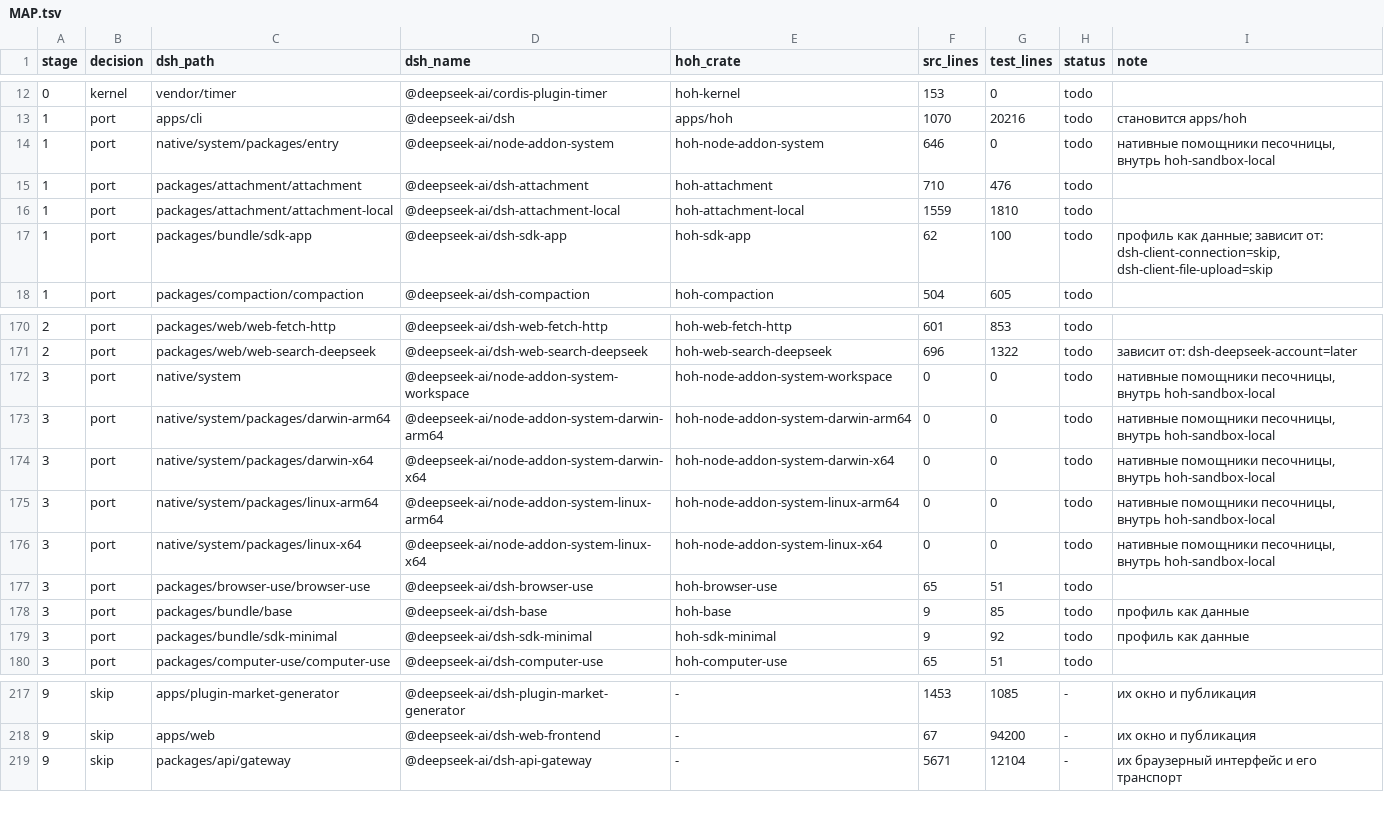
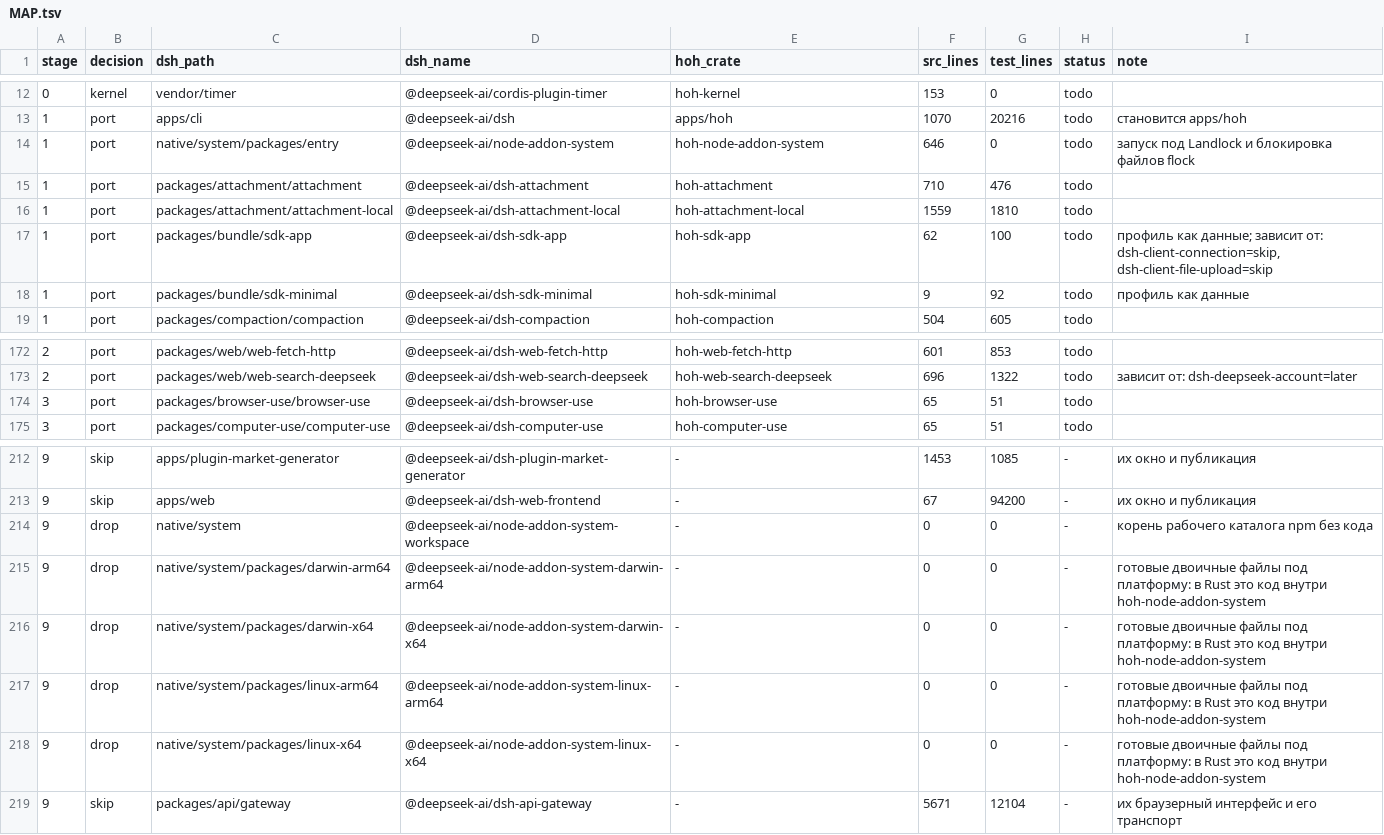
Before and after one commit to alexandrie-dev/harness-over-harness, a TSV file: docs/porting/MAP.tsv, drawn as a sheet; only a part is shown, gaps mark what is left out; the diff covers the shown part only.

```diff
--- a/docs/porting/MAP.tsv
+++ b/docs/porting/MAP.tsv
@@ -13,3 +13,3 @@ stage	decision	dsh_path	dsh_name	hoh_crate	src_lines	test_lines	status	note
 1	port	apps/cli	@deepseek-ai/dsh	apps/hoh	1070	20216	todo	становится apps/hoh
-1	port	native/system/packages/entry	@deepseek-ai/node-addon-system	hoh-node-addon-system	646	0	todo	нативные помощники песочницы, внутрь hoh-sandbox-local
+1	port	native/system/packages/entry	@deepseek-ai/node-addon-system	hoh-node-addon-system	646	0	todo	запуск под Landlock и блокировка файлов flock
 1	port	packages/attachment/attachment	@deepseek-ai/dsh-attachment	hoh-attachment	710	476	todo	
@@ -17,2 +17,3 @@ stage	decision	dsh_path	dsh_name	hoh_crate	src_lines	test_lines	status	note
 1	port	packages/bundle/sdk-app	@deepseek-ai/dsh-sdk-app	hoh-sdk-app	62	100	todo	профиль как данные; зависит от: dsh-client-connection=skip, dsh-client-file-upload=skip
+1	port	packages/bundle/sdk-minimal	@deepseek-ai/dsh-sdk-minimal	hoh-sdk-minimal	9	92	todo	профиль как данные
 1	port	packages/compaction/compaction	@deepseek-ai/dsh-compaction	hoh-compaction	504	605	todo	
@@ -171,10 +173,3 @@ stage	decision	dsh_path	dsh_name	hoh_crate	src_lines	test_lines	status	note
 2	port	packages/web/web-search-deepseek	@deepseek-ai/dsh-web-search-deepseek	hoh-web-search-deepseek	696	1322	todo	зависит от: dsh-deepseek-account=later
-3	port	native/system	@deepseek-ai/node-addon-system-workspace	hoh-node-addon-system-workspace	0	0	todo	нативные помощники песочницы, внутрь hoh-sandbox-local
-3	port	native/system/packages/darwin-arm64	@deepseek-ai/node-addon-system-darwin-arm64	hoh-node-addon-system-darwin-arm64	0	0	todo	нативные помощники песочницы, внутрь hoh-sandbox-local
-3	port	native/system/packages/darwin-x64	@deepseek-ai/node-addon-system-darwin-x64	hoh-node-addon-system-darwin-x64	0	0	todo	нативные помощники песочницы, внутрь hoh-sandbox-local
-3	port	native/system/packages/linux-arm64	@deepseek-ai/node-addon-system-linux-arm64	hoh-node-addon-system-linux-arm64	0	0	todo	нативные помощники песочницы, внутрь hoh-sandbox-local
-3	port	native/system/packages/linux-x64	@deepseek-ai/node-addon-system-linux-x64	hoh-node-addon-system-linux-x64	0	0	todo	нативные помощники песочницы, внутрь hoh-sandbox-local
 3	port	packages/browser-use/browser-use	@deepseek-ai/dsh-browser-use	hoh-browser-use	65	51	todo	
-3	port	packages/bundle/base	@deepseek-ai/dsh-base	hoh-base	9	85	todo	профиль как данные
-3	port	packages/bundle/sdk-minimal	@deepseek-ai/dsh-sdk-minimal	hoh-sdk-minimal	9	92	todo	профиль как данные
 3	port	packages/computer-use/computer-use	@deepseek-ai/dsh-computer-use	hoh-computer-use	65	51	todo	
@@ -218,2 +213,7 @@ stage	decision	dsh_path	dsh_name	hoh_crate	src_lines	test_lines	status	note
 9	skip	apps/web	@deepseek-ai/dsh-web-frontend	-	67	94200	-	их окно и публикация
+9	drop	native/system	@deepseek-ai/node-addon-system-workspace	-	0	0	-	корень рабочего каталога npm без кода
+9	drop	native/system/packages/darwin-arm64	@deepseek-ai/node-addon-system-darwin-arm64	-	0	0	-	готовые двоичные файлы под платформу: в Rust это код внутри hoh-node-addon-system
+9	drop	native/system/packages/darwin-x64	@deepseek-ai/node-addon-system-darwin-x64	-	0	0	-	готовые двоичные файлы под платформу: в Rust это код внутри hoh-node-addon-system
+9	drop	native/system/packages/linux-arm64	@deepseek-ai/node-addon-system-linux-arm64	-	0	0	-	готовые двоичные файлы под платформу: в Rust это код внутри hoh-node-addon-system
+9	drop	native/system/packages/linux-x64	@deepseek-ai/node-addon-system-linux-x64	-	0	0	-	готовые двоичные файлы под платформу: в Rust это код внутри hoh-node-addon-system
 9	skip	packages/api/gateway	@deepseek-ai/dsh-api-gateway	-	5671	12104	-	их браузерный интерфейс и его транспорт
```
Also changed, not shown: 1 added row elsewhere in this file, 2 other files.
